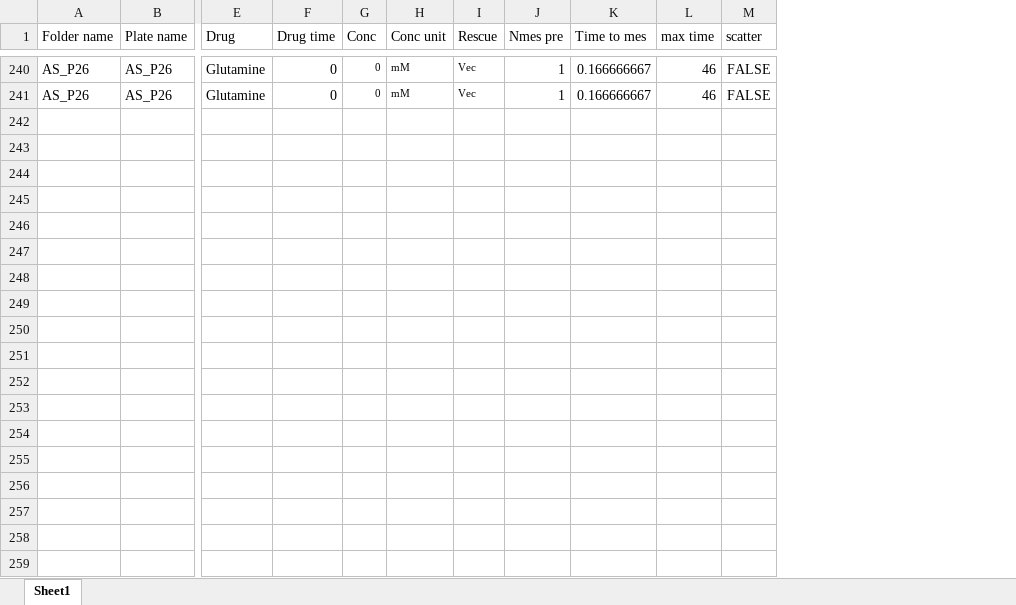
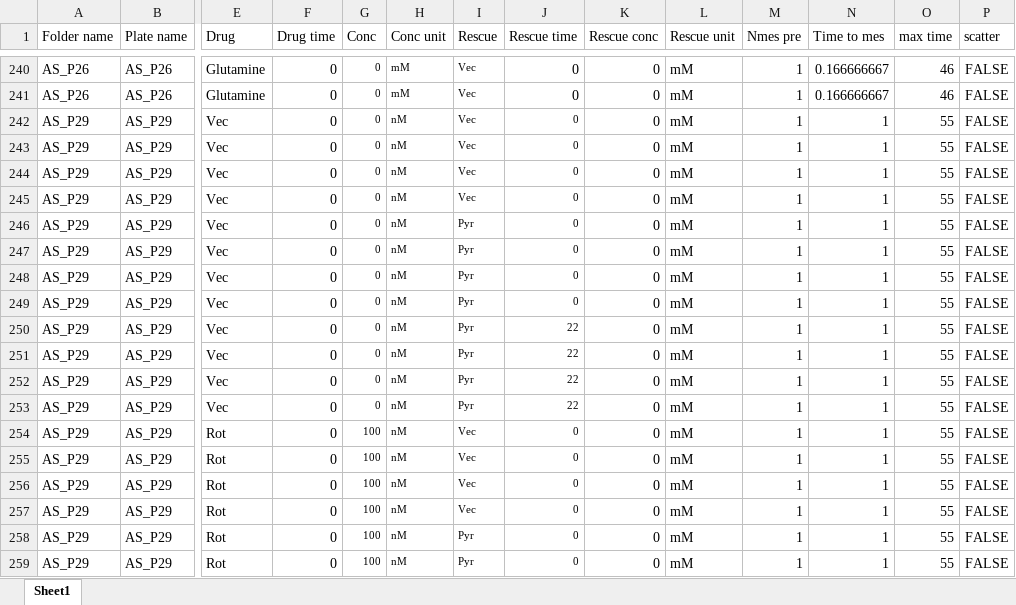
Before and after one commit to krdav/Aspartate-sensor, an Excel workbook: Asp-sens_temporal-annotations.xlsx, sheet Sheet1, drawn as a sheet; only a part is shown, gaps mark what is left out; values as stored, in another font and other column widths than the file's, no borders; rows hold the shown columns only; the diff covers the shown part only; the diff names each change by its address in the sheet, - before the commit and + after, or states it on an @@ line.

Commit message:
rescue during timecourse

```diff
--- a/Asp-sens_temporal-annotations.xlsx (sheet Sheet1)
+++ b/Asp-sens_temporal-annotations.xlsx (sheet Sheet1)
+column J (Rescue time), rows 240-241: 0 | 0
+column K (Rescue conc), rows 240-241: 0 | 0
+column L (Rescue unit), rows 240-241: mM | mM
+row 242: AS_P29 | AS_P29 | Vec | 0 | 0 | nM | Vec | 0 | 0 | mM | 1 | 1 | 55 | FALSE
+row 243: AS_P29 | AS_P29 | Vec | 0 | 0 | nM | Vec | 0 | 0 | mM | 1 | 1 | 55 | FALSE
+row 244: AS_P29 | AS_P29 | Vec | 0 | 0 | nM | Vec | 0 | 0 | mM | 1 | 1 | 55 | FALSE
+row 245: AS_P29 | AS_P29 | Vec | 0 | 0 | nM | Vec | 0 | 0 | mM | 1 | 1 | 55 | FALSE
+row 246: AS_P29 | AS_P29 | Vec | 0 | 0 | nM | Pyr | 0 | 0 | mM | 1 | 1 | 55 | FALSE
+row 247: AS_P29 | AS_P29 | Vec | 0 | 0 | nM | Pyr | 0 | 0 | mM | 1 | 1 | 55 | FALSE
+row 248: AS_P29 | AS_P29 | Vec | 0 | 0 | nM | Pyr | 0 | 0 | mM | 1 | 1 | 55 | FALSE
+row 249: AS_P29 | AS_P29 | Vec | 0 | 0 | nM | Pyr | 0 | 0 | mM | 1 | 1 | 55 | FALSE
+row 250: AS_P29 | AS_P29 | Vec | 0 | 0 | nM | Pyr | 22 | 0 | mM | 1 | 1 | 55 | FALSE
+row 251: AS_P29 | AS_P29 | Vec | 0 | 0 | nM | Pyr | 22 | 0 | mM | 1 | 1 | 55 | FALSE
+row 252: AS_P29 | AS_P29 | Vec | 0 | 0 | nM | Pyr | 22 | 0 | mM | 1 | 1 | 55 | FALSE
+row 253: AS_P29 | AS_P29 | Vec | 0 | 0 | nM | Pyr | 22 | 0 | mM | 1 | 1 | 55 | FALSE
+row 254: AS_P29 | AS_P29 | Rot | 0 | 100 | nM | Vec | 0 | 0 | mM | 1 | 1 | 55 | FALSE
+row 255: AS_P29 | AS_P29 | Rot | 0 | 100 | nM | Vec | 0 | 0 | mM | 1 | 1 | 55 | FALSE
+row 256: AS_P29 | AS_P29 | Rot | 0 | 100 | nM | Vec | 0 | 0 | mM | 1 | 1 | 55 | FALSE
+row 257: AS_P29 | AS_P29 | Rot | 0 | 100 | nM | Vec | 0 | 0 | mM | 1 | 1 | 55 | FALSE
+row 258: AS_P29 | AS_P29 | Rot | 0 | 100 | nM | Pyr | 0 | 0 | mM | 1 | 1 | 55 | FALSE
+row 259: AS_P29 | AS_P29 | Rot | 0 | 100 | nM | Pyr | 0 | 0 | mM | 1 | 1 | 55 | FALSE
```
Also changed, not shown: 26 added rows elsewhere in this sheet, 3 other files.
